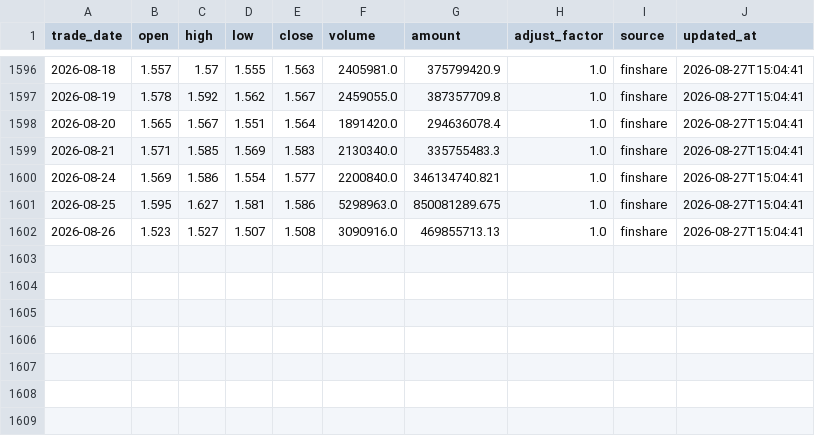
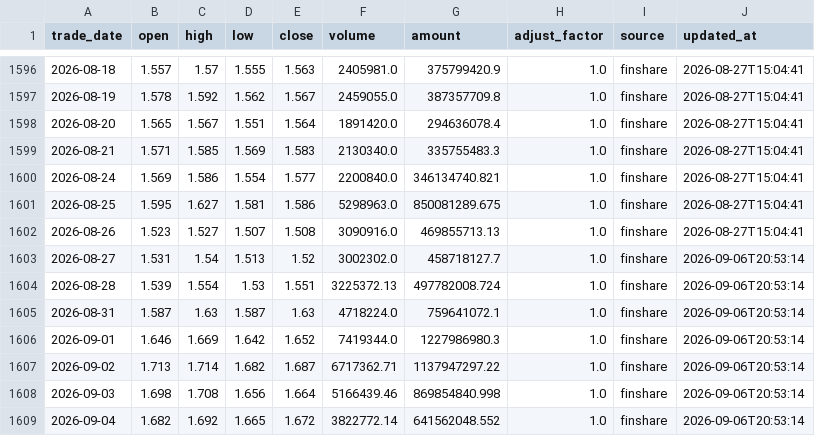
Before and after one commit to MorphKyan/strategy, a CSV file: platform/data/159981.csv, drawn as a sheet; only a part is shown, gaps mark what is left out; the diff names each change by its address in the sheet, - before the commit and + after, or states it on an @@ line.

```diff
--- a/platform/data/159981.csv
+++ b/platform/data/159981.csv
+row 1603: 2026-08-27 | 1.531 | 1.54 | 1.513 | 1.52 | 3002302.0 | 458718127.7 | 1.0 | finshare | 2026-09-06T20:53:14
+row 1604: 2026-08-28 | 1.539 | 1.554 | 1.53 | 1.551 | 3225372.13 | 497782008.724 | 1.0 | finshare | 2026-09-06T20:53:14
+row 1605: 2026-08-31 | 1.587 | 1.63 | 1.587 | 1.63 | 4718224.0 | 759641072.1 | 1.0 | finshare | 2026-09-06T20:53:14
+row 1606: 2026-09-01 | 1.646 | 1.669 | 1.642 | 1.652 | 7419344.0 | 1227986980.3 | 1.0 | finshare | 2026-09-06T20:53:14
+row 1607: 2026-09-02 | 1.713 | 1.714 | 1.682 | 1.687 | 6717362.71 | 1137947297.22 | 1.0 | finshare | 2026-09-06T20:53:14
+row 1608: 2026-09-03 | 1.698 | 1.708 | 1.656 | 1.664 | 5166439.46 | 869854840.998 | 1.0 | finshare | 2026-09-06T20:53:14
+row 1609: 2026-09-04 | 1.682 | 1.692 | 1.665 | 1.672 | 3822772.14 | 641562048.552 | 1.0 | finshare | 2026-09-06T20:53:14
```
Also changed, not shown: platform/data/000015.csv, platform/data/000300.csv, 12 other files.
